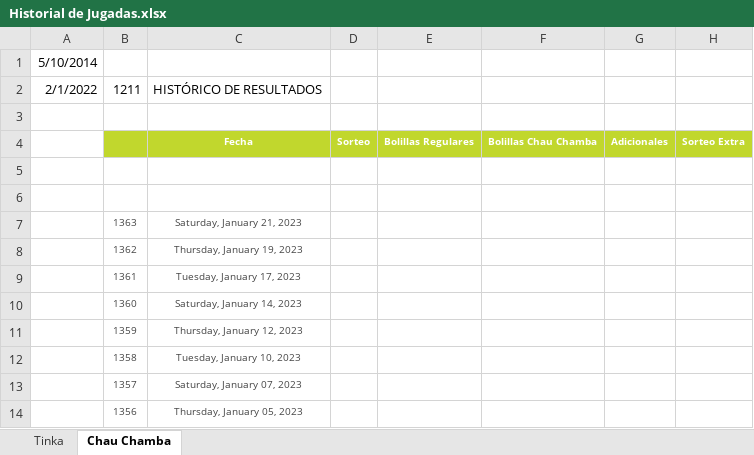
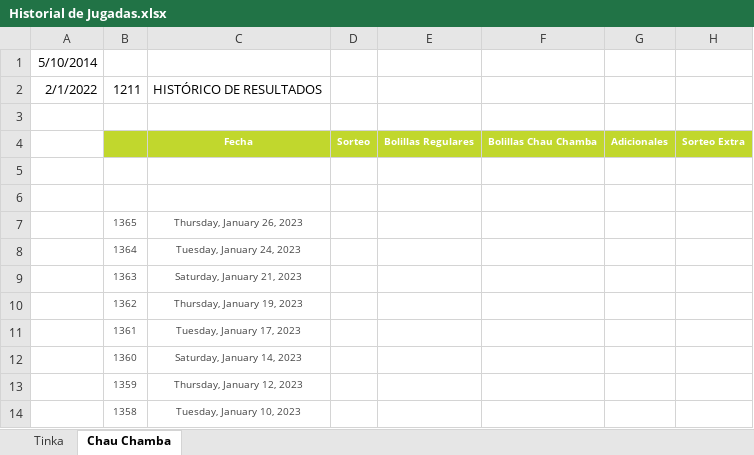
Before and after one commit to equevedo007/JugadaGanadora, an Excel workbook: helps/Historial de Jugadas.xlsx, sheet Chau Chamba, drawn as a sheet; only a part is shown; the shorter side is filled out with more unchanged rows; values as stored, in another font and other column widths than the file's, no borders; the diff names each change by its address in the sheet, - before the commit and + after, or states it on an @@ line.

Commit message:
Actualización del excel CC - 25-01-2023

```diff
--- a/helps/Historial de Jugadas.xlsx (sheet Chau Chamba)
+++ b/helps/Historial de Jugadas.xlsx (sheet Chau Chamba)
+row 7:  | 1365 | Thursday, January 26, 2023
+row 8:  | 1364 | Tuesday, January 24, 2023
```
